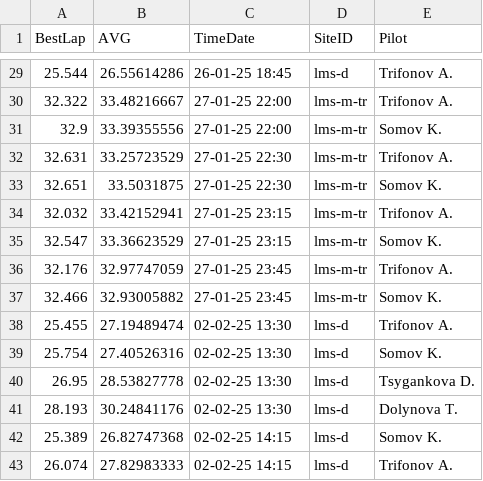
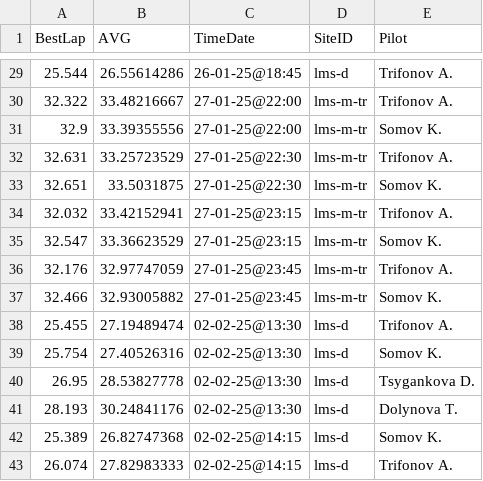
Before and after one commit to jeffscrum/hat4head, a CSV file: source_270125.csv, drawn as a sheet; only a part is shown, gaps mark what is left out; the diff covers the shown part only.

```diff
--- a/source_270125.csv
+++ b/source_270125.csv
@@ -29,15 +29,15 @@ BestLap,AVG,TimeDate,SiteID,Pilot
-25.544,26.55614286,26-01-25 18:45,lms-d,Trifonov A.
-32.322,33.48216667,27-01-25 22:00,lms-m-tr,Trifonov A.
-32.9,33.39355556,27-01-25 22:00,lms-m-tr,Somov K.
-32.631,33.25723529,27-01-25 22:30,lms-m-tr,Trifonov A.
-32.651,33.5031875,27-01-25 22:30,lms-m-tr,Somov K.
-32.032,33.42152941,27-01-25 23:15,lms-m-tr,Trifonov A.
-32.547,33.36623529,27-01-25 23:15,lms-m-tr,Somov K.
-32.176,32.97747059,27-01-25 23:45,lms-m-tr,Trifonov A.
-32.466,32.93005882,27-01-25 23:45,lms-m-tr,Somov K.
-25.455,27.19489474,02-02-25 13:30,lms-d,Trifonov A.
-25.754,27.40526316,02-02-25 13:30,lms-d,Somov K.
-26.95,28.53827778,02-02-25 13:30,lms-d,Tsygankova D.
-28.193,30.24841176,02-02-25 13:30,lms-d,Dolynova T.
-25.389,26.82747368,02-02-25 14:15,lms-d,Somov K.
-26.074,27.82983333,02-02-25 14:15,lms-d,Trifonov A.
+25.544,26.55614286,26-01-25@18:45,lms-d,Trifonov A.
+32.322,33.48216667,27-01-25@22:00,lms-m-tr,Trifonov A.
+32.9,33.39355556,27-01-25@22:00,lms-m-tr,Somov K.
+32.631,33.25723529,27-01-25@22:30,lms-m-tr,Trifonov A.
+32.651,33.5031875,27-01-25@22:30,lms-m-tr,Somov K.
+32.032,33.42152941,27-01-25@23:15,lms-m-tr,Trifonov A.
+32.547,33.36623529,27-01-25@23:15,lms-m-tr,Somov K.
+32.176,32.97747059,27-01-25@23:45,lms-m-tr,Trifonov A.
+32.466,32.93005882,27-01-25@23:45,lms-m-tr,Somov K.
+25.455,27.19489474,02-02-25@13:30,lms-d,Trifonov A.
+25.754,27.40526316,02-02-25@13:30,lms-d,Somov K.
+26.95,28.53827778,02-02-25@13:30,lms-d,Tsygankova D.
+28.193,30.24841176,02-02-25@13:30,lms-d,Dolynova T.
+25.389,26.82747368,02-02-25@14:15,lms-d,Somov K.
+26.074,27.82983333,02-02-25@14:15,lms-d,Trifonov A.
```
Also changed, not shown: 27 edited cells elsewhere in this file.
